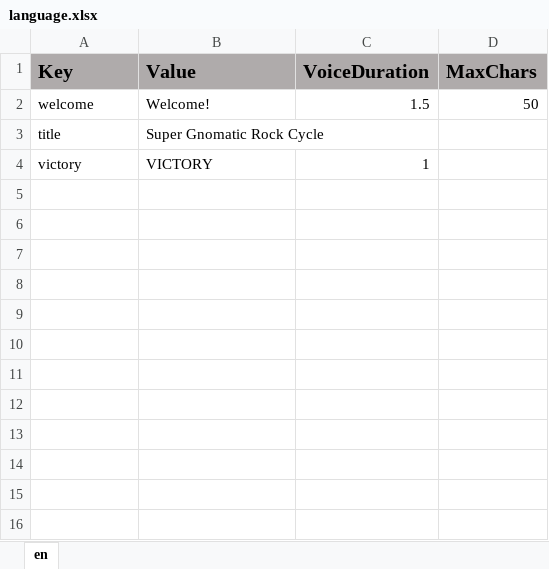
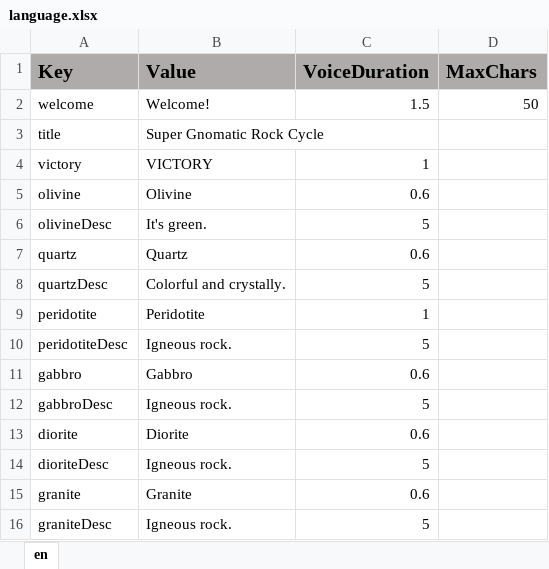
Before and after one commit to ddionisio/LL_RC, an Excel workbook: Language/language.xlsx, sheet en, drawn as a sheet; values as stored, in another font and other column widths than the file's, no borders; the diff names each change by its address in the sheet, - before the commit and + after, or states it on an @@ line.

Commit message:
some more magma chamber stuff, initial data for mineral/rock

```diff
--- a/Language/language.xlsx (sheet en)
+++ b/Language/language.xlsx (sheet en)
+row 5: olivine | Olivine | 0.6
+row 6: olivineDesc | It's green. | 5
+row 7: quartz | Quartz | 0.6
+row 8: quartzDesc | Colorful and crystally. | 5
+row 9: peridotite | Peridotite | 1
+row 10: peridotiteDesc | Igneous rock. | 5
+row 11: gabbro | Gabbro | 0.6
+row 12: gabbroDesc | Igneous rock. | 5
+row 13: diorite | Diorite | 0.6
+row 14: dioriteDesc | Igneous rock. | 5
+row 15: granite | Granite | 0.6
+row 16: graniteDesc | Igneous rock. | 5
```
Also changed, not shown: 39 other files.
